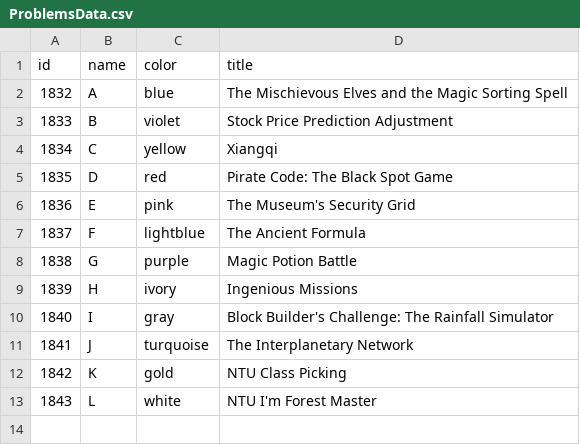
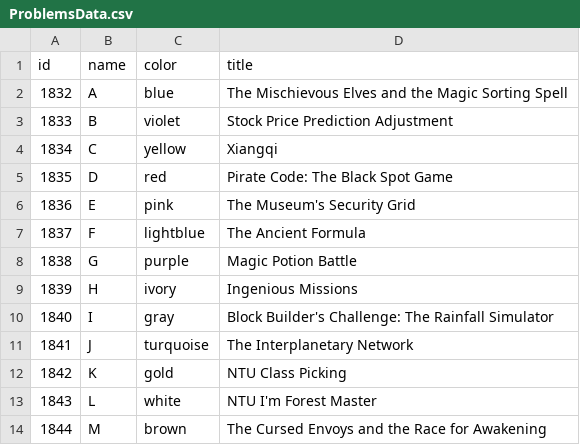
Before and after one commit to eric2969/pdao_scoreboard, a CSV file: src/BuildTool/ProblemsData.csv, drawn as a sheet.

```diff
--- a/src/BuildTool/ProblemsData.csv
+++ b/src/BuildTool/ProblemsData.csv
@@ -13 +13,2 @@ id,name,color,title
 1843,L,white,NTU I'm Forest Master
+1844,M,brown,The Cursed Envoys and the Race for Awakening
```
Also changed, not shown: src/BuildTool/TeamsData.csv, 12 other files.
